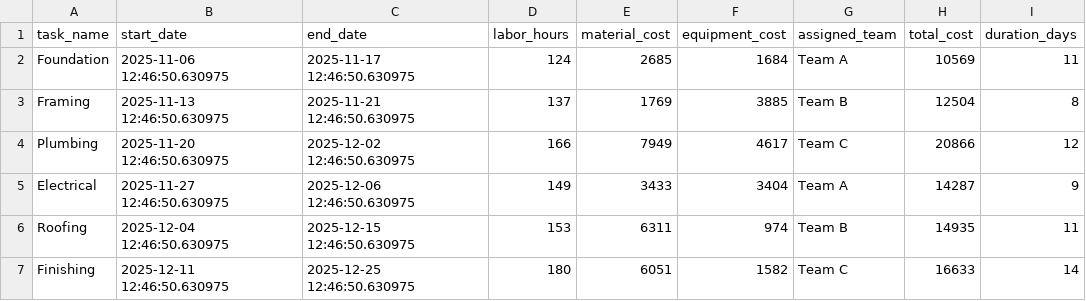
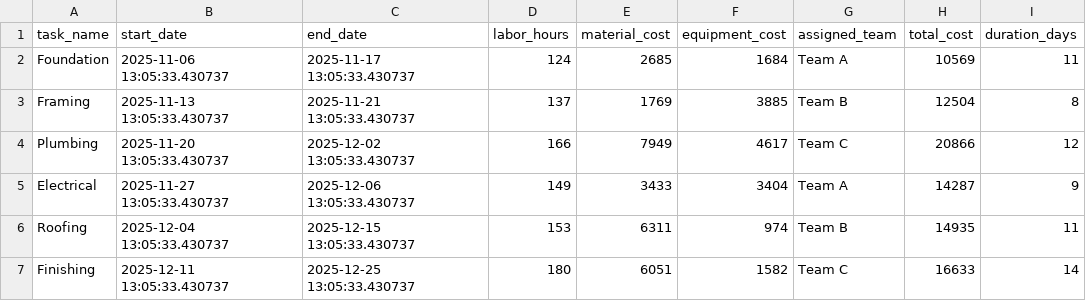
Before and after one commit to brayjohn-stack/resource_allocation, a CSV file: resource_allocation/data/resource_analysis.csv, drawn as a sheet.

```diff
--- a/resource_allocation/data/resource_analysis.csv
+++ b/resource_allocation/data/resource_analysis.csv
@@ -1,7 +1,7 @@
 task_name,start_date,end_date,labor_hours,material_cost,equipment_cost,assigned_team,total_cost,duration_days
-Foundation,2025-11-06 12:46:50.630975,2025-11-17 12:46:50.630975,124,2685,1684,Team A,10569,11
-Framing,2025-11-13 12:46:50.630975,2025-11-21 12:46:50.630975,137,1769,3885,Team B,12504,8
-Plumbing,2025-11-20 12:46:50.630975,2025-12-02 12:46:50.630975,166,7949,4617,Team C,20866,12
-Electrical,2025-11-27 12:46:50.630975,2025-12-06 12:46:50.630975,149,3433,3404,Team A,14287,9
-Roofing,2025-12-04 12:46:50.630975,2025-12-15 12:46:50.630975,153,6311,974,Team B,14935,11
-Finishing,2025-12-11 12:46:50.630975,2025-12-25 12:46:50.630975,180,6051,1582,Team C,16633,14
+Foundation,2025-11-06 13:05:33.430737,2025-11-17 13:05:33.430737,124,2685,1684,Team A,10569,11
+Framing,2025-11-13 13:05:33.430737,2025-11-21 13:05:33.430737,137,1769,3885,Team B,12504,8
+Plumbing,2025-11-20 13:05:33.430737,2025-12-02 13:05:33.430737,166,7949,4617,Team C,20866,12
+Electrical,2025-11-27 13:05:33.430737,2025-12-06 13:05:33.430737,149,3433,3404,Team A,14287,9
+Roofing,2025-12-04 13:05:33.430737,2025-12-15 13:05:33.430737,153,6311,974,Team B,14935,11
+Finishing,2025-12-11 13:05:33.430737,2025-12-25 13:05:33.430737,180,6051,1582,Team C,16633,14
```
Also changed, not shown: resource_allocation/data/resource_data.csv, 1 other file.
